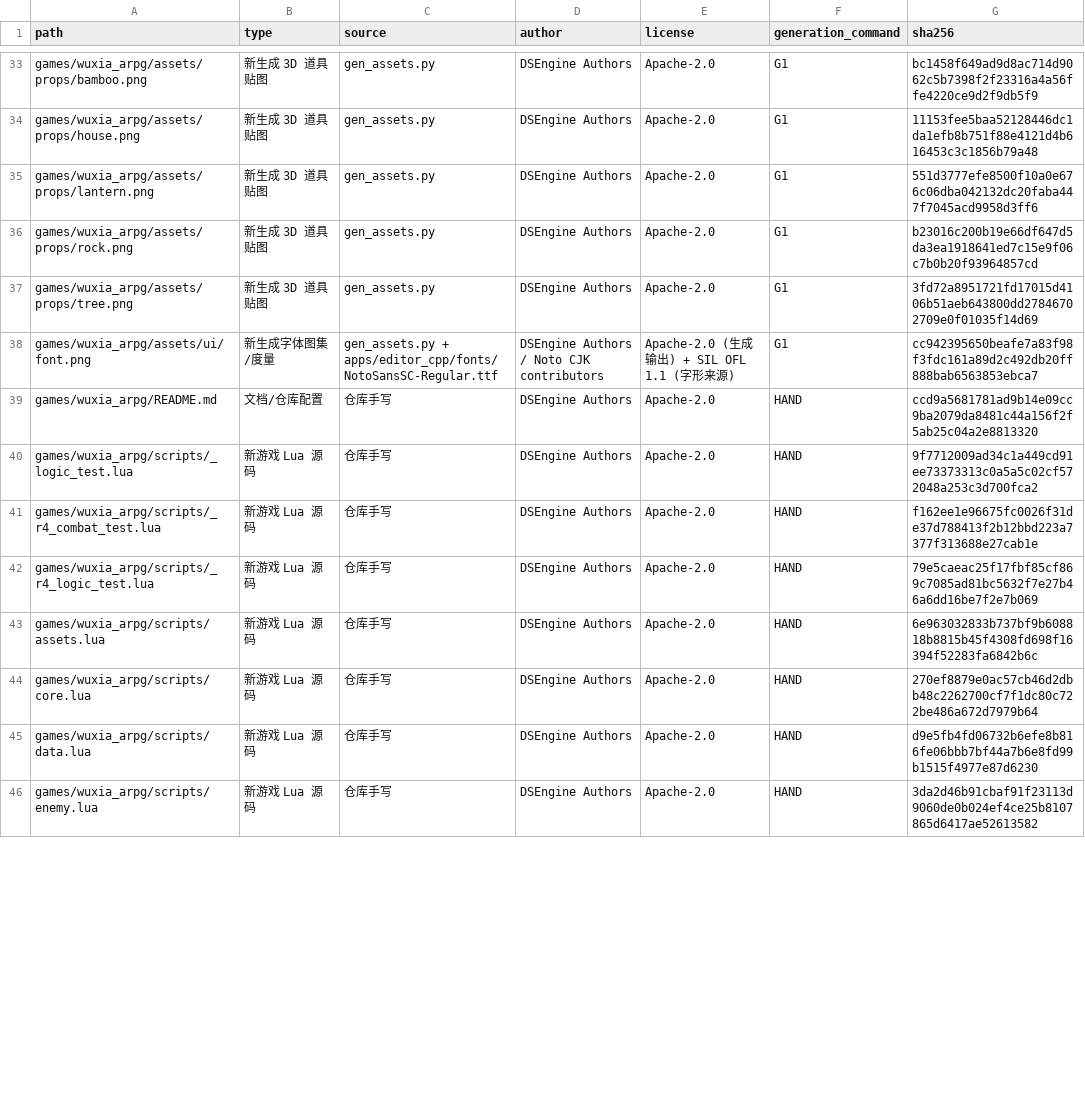
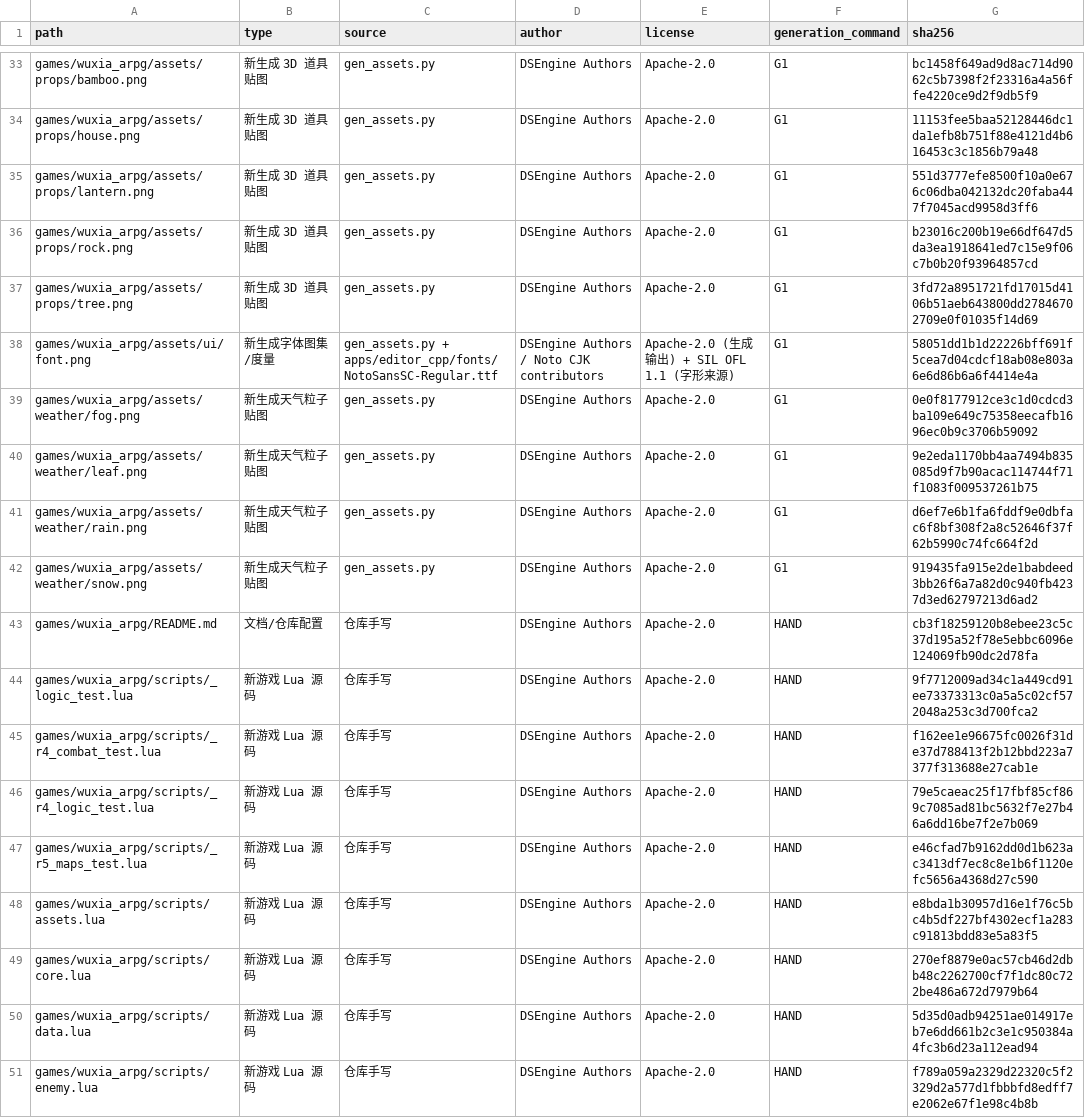
Before and after one commit to lff2116788383/DSEngine, a CSV file: docs/design/WUXIA_ARPG_NEW_ASSET_LEDGER.csv, drawn as a sheet; only a part is shown, gaps mark what is left out; the diff covers the shown part only.

Commit message:
docs(wuxia): record R5 maps weather verification

```diff
--- a/docs/design/WUXIA_ARPG_NEW_ASSET_LEDGER.csv
+++ b/docs/design/WUXIA_ARPG_NEW_ASSET_LEDGER.csv
@@ -37,4 +37,8 @@ games/wuxia_arpg/assets/props/rock.png,新生成 3D 道具贴图,gen_assets.py,D
 games/wuxia_arpg/assets/props/tree.png,新生成 3D 道具贴图,gen_assets.py,DSEngine Authors,Apache-2.0,G1,3fd72a8951721fd17015d4106b51aeb643800dd27846702709e0f01035f14d69
-games/wuxia_arpg/assets/ui/font.png,新生成字体图集/度量,gen_assets.py + apps/editor_cpp/fonts/NotoSansSC-Regular.ttf,DSEngine Authors / Noto CJK contributors,Apache-2.0 (生成输出) + SIL OFL 1.1 (字形来源),G1,cc942395650beafe7a83f98f3fdc161a89d2c492db20ff888bab6563853ebca7
-games/wuxia_arpg/README.md,文档/仓库配置,仓库手写,DSEngine Authors,Apache-2.0,HAND,ccd9a5681781ad9b14e09cc9ba2079da8481c44a156f2f5ab25c04a2e8813320
+games/wuxia_arpg/assets/ui/font.png,新生成字体图集/度量,gen_assets.py + apps/editor_cpp/fonts/NotoSansSC-Regular.ttf,DSEngine Authors / Noto CJK contributors,Apache-2.0 (生成输出) + SIL OFL 1.1 (字形来源),G1,58051dd1b1d22226bff691f5cea7d04cdcf18ab08e803a6e6d86b6a6f4414e4a
+games/wuxia_arpg/assets/weather/fog.png,新生成天气粒子贴图,gen_assets.py,DSEngine Authors,Apache-2.0,G1,0e0f8177912ce3c1d0cdcd3ba109e649c75358eecafb1696ec0b9c3706b59092
+games/wuxia_arpg/assets/weather/leaf.png,新生成天气粒子贴图,gen_assets.py,DSEngine Authors,Apache-2.0,G1,9e2eda1170bb4aa7494b835085d9f7b90acac114744f71f1083f009537261b75
+games/wuxia_arpg/assets/weather/rain.png,新生成天气粒子贴图,gen_assets.py,DSEngine Authors,Apache-2.0,G1,d6ef7e6b1fa6fddf9e0dbfac6f8bf308f2a8c52646f37f62b5990c74fc664f2d
+games/wuxia_arpg/assets/weather/snow.png,新生成天气粒子贴图,gen_assets.py,DSEngine Authors,Apache-2.0,G1,919435fa915e2de1babdeed3bb26f6a7a82d0c940fb4237d3ed62797213d6ad2
+games/wuxia_arpg/README.md,文档/仓库配置,仓库手写,DSEngine Authors,Apache-2.0,HAND,cb3f18259120b8ebee23c5c37d195a52f78e5ebbc6096e124069fb90dc2d78fa
 games/wuxia_arpg/scripts/_logic_test.lua,新游戏 Lua 源码,仓库手写,DSEngine Authors,Apache-2.0,HAND,9f7712009ad34c1a449cd91ee73373313c0a5a5c02cf572048a253c3d700fca2
@@ -42,5 +46,6 @@ games/wuxia_arpg/scripts/_r4_combat_test.lua,新游戏 Lua 源码,仓库手写,D
 games/wuxia_arpg/scripts/_r4_logic_test.lua,新游戏 Lua 源码,仓库手写,DSEngine Authors,Apache-2.0,HAND,79e5caeac25f17fbf85cf869c7085ad81bc5632f7e27b46a6dd16be7f2e7b069
-games/wuxia_arpg/scripts/assets.lua,新游戏 Lua 源码,仓库手写,DSEngine Authors,Apache-2.0,HAND,6e963032833b737bf9b608818b8815b45f4308fd698f16394f52283fa6842b6c
+games/wuxia_arpg/scripts/_r5_maps_test.lua,新游戏 Lua 源码,仓库手写,DSEngine Authors,Apache-2.0,HAND,e46cfad7b9162dd0d1b623ac3413df7ec8c8e1b6f1120efc5656a4368d27c590
+games/wuxia_arpg/scripts/assets.lua,新游戏 Lua 源码,仓库手写,DSEngine Authors,Apache-2.0,HAND,e8bda1b30957d16e1f76c5bc4b5df227bf4302ecf1a283c91813bdd83e5a83f5
 games/wuxia_arpg/scripts/core.lua,新游戏 Lua 源码,仓库手写,DSEngine Authors,Apache-2.0,HAND,270ef8879e0ac57cb46d2dbb48c2262700cf7f1dc80c722be486a672d7979b64
-games/wuxia_arpg/scripts/data.lua,新游戏 Lua 源码,仓库手写,DSEngine Authors,Apache-2.0,HAND,d9e5fb4fd06732b6efe8b816fe06bbb7bf44a7b6e8fd99b1515f4977e87d6230
-games/wuxia_arpg/scripts/enemy.lua,新游戏 Lua 源码,仓库手写,DSEngine Authors,Apache-2.0,HAND,3da2d46b91cbaf91f23113d9060de0b024ef4ce25b8107865d6417ae52613582
+games/wuxia_arpg/scripts/data.lua,新游戏 Lua 源码,仓库手写,DSEngine Authors,Apache-2.0,HAND,5d35d0adb94251ae014917eb7e6dd661b2c3e1c950384a4fc3b6d23a112ead94
+games/wuxia_arpg/scripts/enemy.lua,新游戏 Lua 源码,仓库手写,DSEngine Authors,Apache-2.0,HAND,f789a059a2329d22320c5f2329d2a577d1fbbbfd8edff7e2062e67f1e98c4b8b
```
Also changed, not shown: 2 added rows and 7 edited cells elsewhere in this file, 3 other files.
